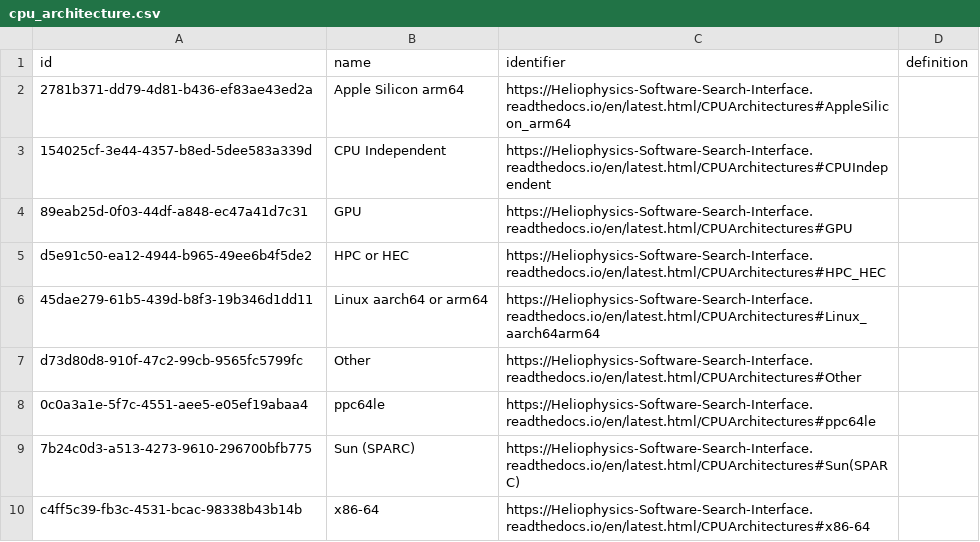
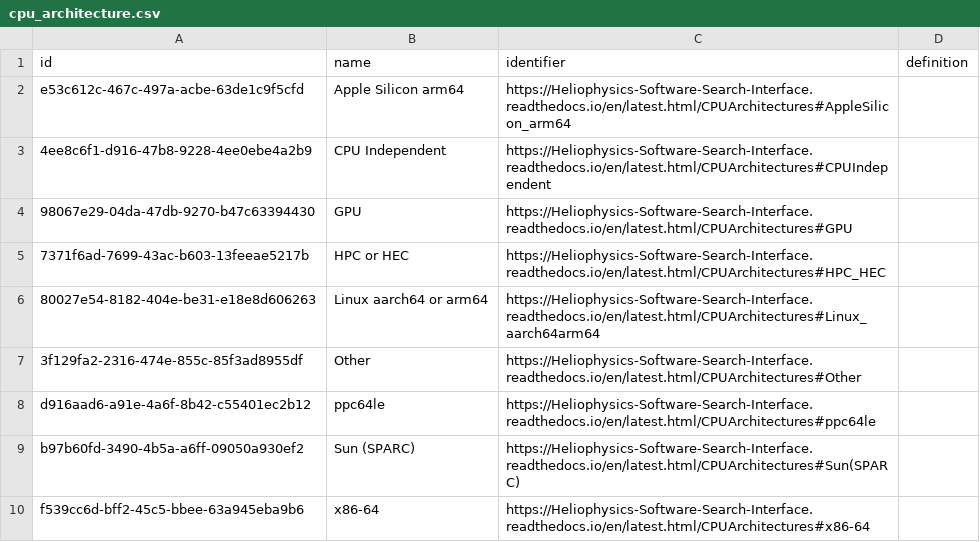
Before and after one commit to Heliophysics-Software-Search-Interface/hssi-website, a CSV file: django/website/config/db/cpu_architecture.csv, drawn as a sheet.

```diff
--- a/django/website/config/db/cpu_architecture.csv
+++ b/django/website/config/db/cpu_architecture.csv
@@ -1,10 +1,10 @@
 id,name,identifier,definition
-2781b371-dd79-4d81-b436-ef83ae43ed2a,Apple Silicon arm64,https://Heliophysics-Software-Search-Interface.readthedocs.io/en/latest.html/CPUArchitectures#AppleSilicon_arm64,
-154025cf-3e44-4357-b8ed-5dee583a339d,CPU Independent,https://Heliophysics-Software-Search-Interface.readthedocs.io/en/latest.html/CPUArchitectures#CPUIndependent,
-89eab25d-0f03-44df-a848-ec47a41d7c31,GPU,https://Heliophysics-Software-Search-Interface.readthedocs.io/en/latest.html/CPUArchitectures#GPU,
-d5e91c50-ea12-4944-b965-49ee6b4f5de2,HPC or HEC,https://Heliophysics-Software-Search-Interface.readthedocs.io/en/latest.html/CPUArchitectures#HPC_HEC,
-45dae279-61b5-439d-b8f3-19b346d1dd11,Linux aarch64 or arm64,https://Heliophysics-Software-Search-Interface.readthedocs.io/en/latest.html/CPUArchitectures#Linux_aarch64arm64,
-d73d80d8-910f-47c2-99cb-9565fc5799fc,Other,https://Heliophysics-Software-Search-Interface.readthedocs.io/en/latest.html/CPUArchitectures#Other,
-0c0a3a1e-5f7c-4551-aee5-e05ef19abaa4,ppc64le,https://Heliophysics-Software-Search-Interface.readthedocs.io/en/latest.html/CPUArchitectures#ppc64le,
-7b24c0d3-a513-4273-9610-296700bfb775,Sun (SPARC),https://Heliophysics-Software-Search-Interface.readthedocs.io/en/latest.html/CPUArchitectures#Sun(SPARC),
-c4ff5c39-fb3c-4531-bcac-98338b43b14b,x86-64,https://Heliophysics-Software-Search-Interface.readthedocs.io/en/latest.html/CPUArchitectures#x86-64,
+e53c612c-467c-497a-acbe-63de1c9f5cfd,Apple Silicon arm64,https://Heliophysics-Software-Search-Interface.readthedocs.io/en/latest.html/CPUArchitectures#AppleSilicon_arm64,
+4ee8c6f1-d916-47b8-9228-4ee0ebe4a2b9,CPU Independent,https://Heliophysics-Software-Search-Interface.readthedocs.io/en/latest.html/CPUArchitectures#CPUIndependent,
+98067e29-04da-47db-9270-b47c63394430,GPU,https://Heliophysics-Software-Search-Interface.readthedocs.io/en/latest.html/CPUArchitectures#GPU,
+7371f6ad-7699-43ac-b603-13feeae5217b,HPC or HEC,https://Heliophysics-Software-Search-Interface.readthedocs.io/en/latest.html/CPUArchitectures#HPC_HEC,
+80027e54-8182-404e-be31-e18e8d606263,Linux aarch64 or arm64,https://Heliophysics-Software-Search-Interface.readthedocs.io/en/latest.html/CPUArchitectures#Linux_aarch64arm64,
+3f129fa2-2316-474e-855c-85f3ad8955df,Other,https://Heliophysics-Software-Search-Interface.readthedocs.io/en/latest.html/CPUArchitectures#Other,
+d916aad6-a91e-4a6f-8b42-c55401ec2b12,ppc64le,https://Heliophysics-Software-Search-Interface.readthedocs.io/en/latest.html/CPUArchitectures#ppc64le,
+b97b60fd-3490-4b5a-a6ff-09050a930ef2,Sun (SPARC),https://Heliophysics-Software-Search-Interface.readthedocs.io/en/latest.html/CPUArchitectures#Sun(SPARC),
+f539cc6d-bff2-45c5-bbee-63a945eba9b6,x86-64,https://Heliophysics-Software-Search-Interface.readthedocs.io/en/latest.html/CPUArchitectures#x86-64,
```
Also changed, not shown: django/website/config/db/data_input.csv, django/website/config/db/file_format.csv, 23 other files.
